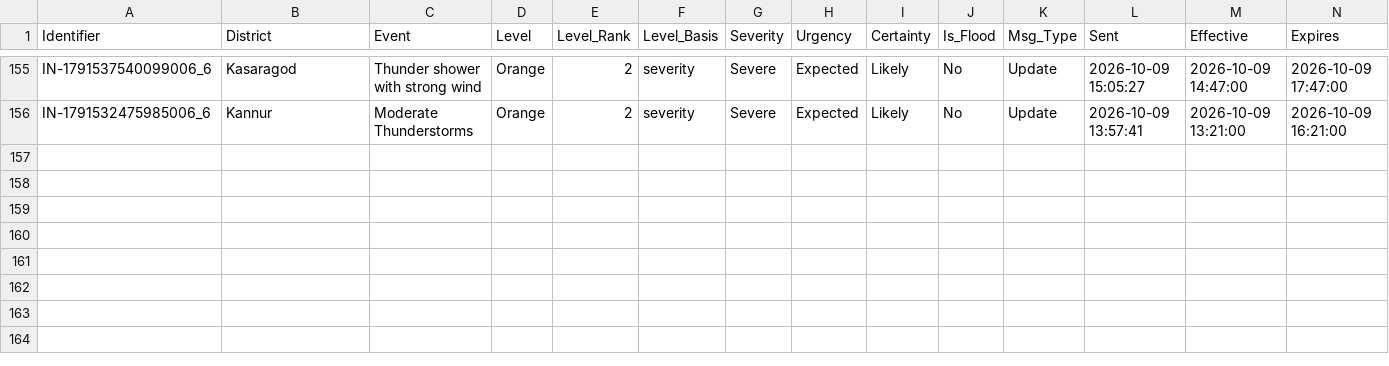
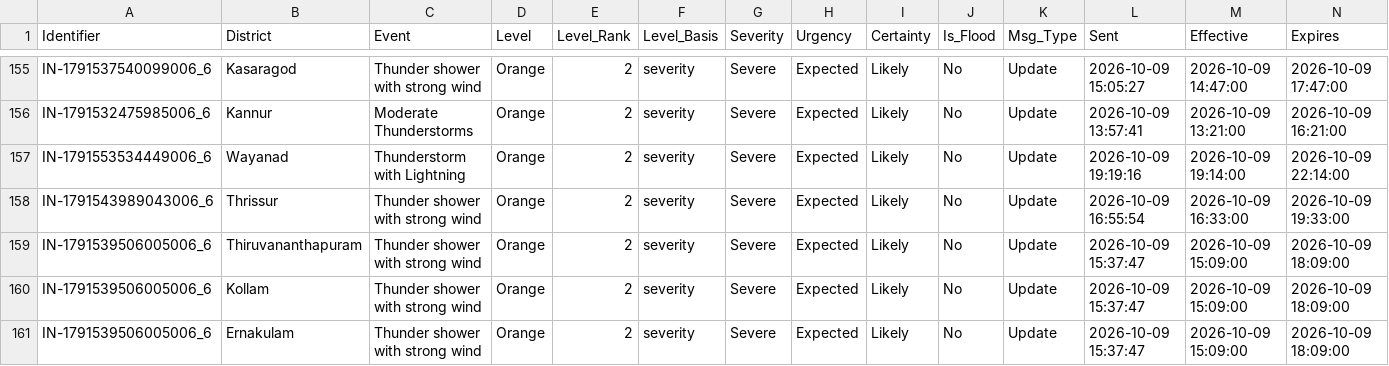
Before and after one commit to kasitpm/kerala-flood-watch, a CSV file: data/alerts.csv, drawn as a sheet; only a part is shown, gaps mark what is left out; rows hold the shown columns only; the diff names each change by its address in the sheet, - before the commit and + after, or states it on an @@ line.

```diff
--- a/data/alerts.csv
+++ b/data/alerts.csv
+row 157: IN-1791553534449006_6 | Wayanad | Thunderstorm with Lightning | Orange | 2 | severity | Severe | Expected | Likely | No | Update | 2026-10-09 19:19:16 | 2026-10-09 19:14:00 | 2026-10-09 22:14:00
+row 158: IN-1791543989043006_6 | Thrissur | Thunder shower with strong wind | Orange | 2 | severity | Severe | Expected | Likely | No | Update | 2026-10-09 16:55:54 | 2026-10-09 16:33:00 | 2026-10-09 19:33:00
+row 159: IN-1791539506005006_6 | Thiruvananthapuram | Thunder shower with strong wind | Orange | 2 | severity | Severe | Expected | Likely | No | Update | 2026-10-09 15:37:47 | 2026-10-09 15:09:00 | 2026-10-09 18:09:00
+row 160: IN-1791539506005006_6 | Kollam | Thunder shower with strong wind | Orange | 2 | severity | Severe | Expected | Likely | No | Update | 2026-10-09 15:37:47 | 2026-10-09 15:09:00 | 2026-10-09 18:09:00
+row 161: IN-1791539506005006_6 | Ernakulam | Thunder shower with strong wind | Orange | 2 | severity | Severe | Expected | Likely | No | Update | 2026-10-09 15:37:47 | 2026-10-09 15:09:00 | 2026-10-09 18:09:00
```
Also changed, not shown: data/flood_latest.csv, data/rainfall_latest.csv, 1 other file.
